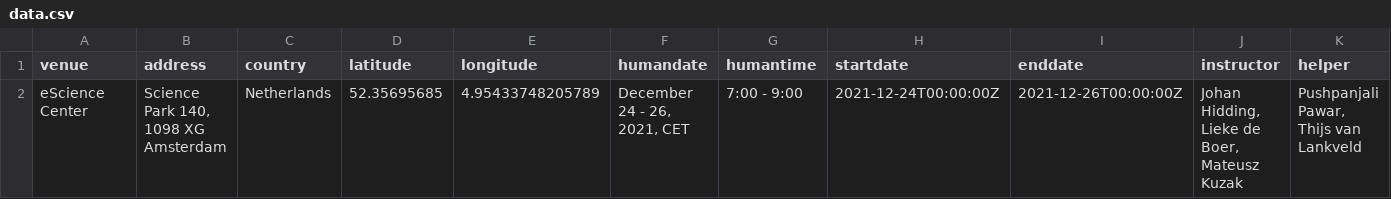
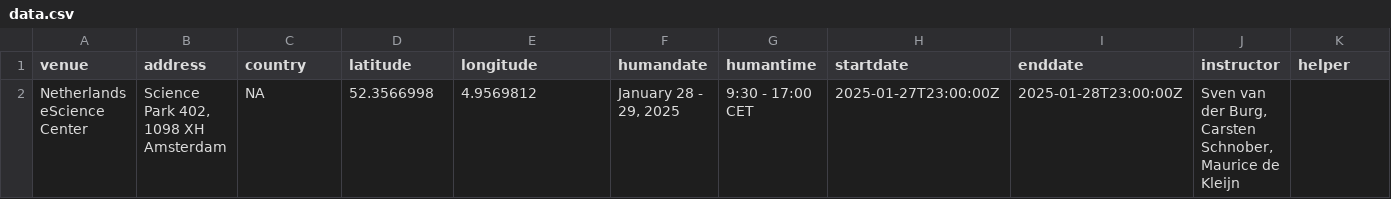
Before and after one commit to esciencecenter-digital-skills/2025-01-28-ds-dl-intro, a CSV file: _data/data.csv, drawn as a sheet; only a part is shown; removed rows and columns are numbered as before the commit, all else as after; rows hold the shown columns only; the diff names each change by its address in the sheet, - before the commit and + after, or states it on an @@ line.

Commit message:
Update data.

```diff
--- a/_data/data.csv
+++ b/_data/data.csv
-row 2: eScience Center | Science Park 140, 1098 XG Amsterdam | Netherlands | 52.35695685 | 4.95433748205789 | December 24 - 26, 2021, CET | 7:00 - 9:00 | 2021-12-24T00:00:00Z | 2021-12-26T00:00:00Z | Johan Hidding, Lieke de Boer, Mateusz Kuzak | Pushpanjali Pawar, Thijs van Lankveld
+row 2: Netherlands eScience Center | Science Park 402, 1098 XH Amsterdam | NA | 52.3566998 | 4.9569812 | January 28 - 29, 2025 | 9:30 - 17:00 CET | 2025-01-27T23:00:00Z | 2025-01-28T23:00:00Z | Sven van der Burg, Carsten Schnober, Maurice de Kleijn
```
